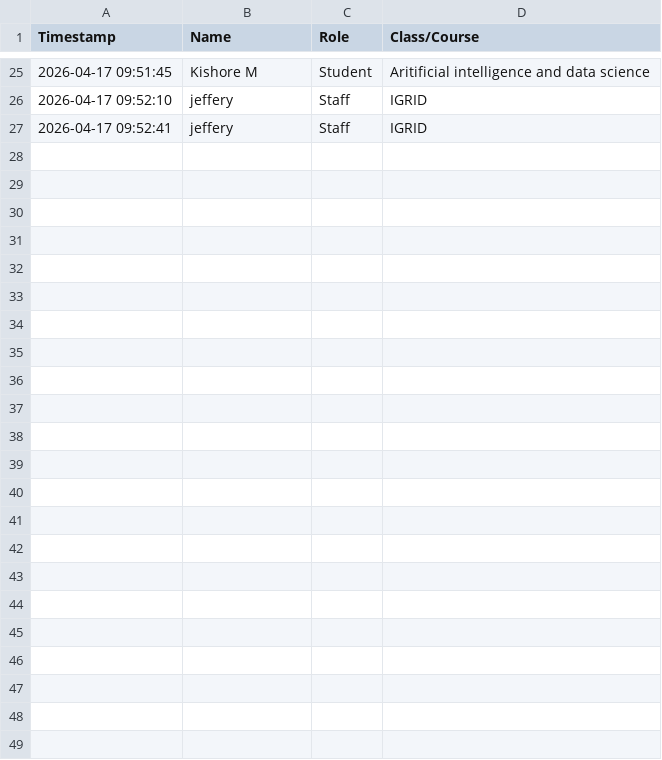
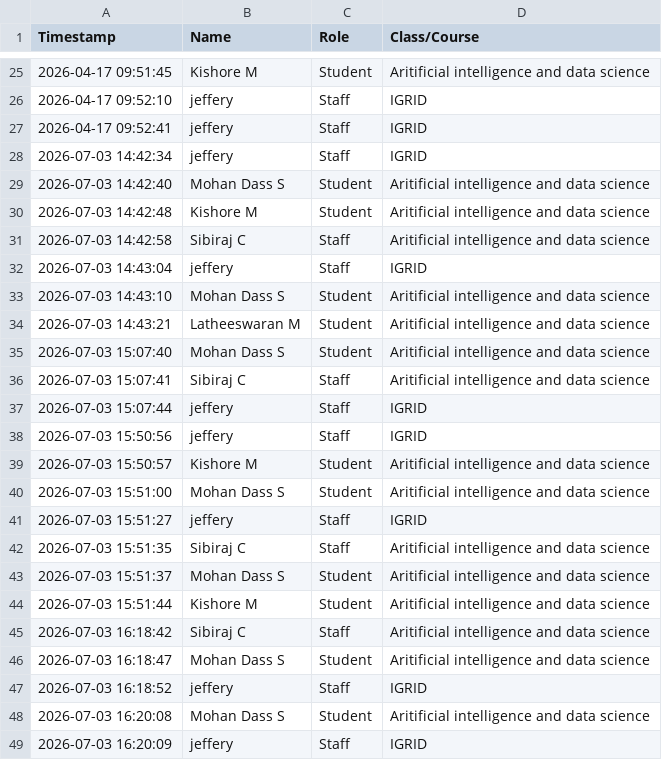
Before and after one commit to Darkvoide/Monitoring_App, a CSV file: attendance.csv, drawn as a sheet; only a part is shown, gaps mark what is left out; the diff names each change by its address in the sheet, - before the commit and + after, or states it on an @@ line.

```diff
--- a/attendance.csv
+++ b/attendance.csv
+row 28: 2026-07-03 14:42:34 | jeffery | Staff | IGRID
+row 29: 2026-07-03 14:42:40 | Mohan Dass S | Student | Aritificial intelligence and data science
+row 30: 2026-07-03 14:42:48 | Kishore M | Student | Aritificial intelligence and data science
+row 31: 2026-07-03 14:42:58 | Sibiraj C | Staff | Aritificial intelligence and data science
+row 32: 2026-07-03 14:43:04 | jeffery | Staff | IGRID
+row 33: 2026-07-03 14:43:10 | Mohan Dass S | Student | Aritificial intelligence and data science
+row 34: 2026-07-03 14:43:21 | Latheeswaran M | Student | Aritificial intelligence and data science
+row 35: 2026-07-03 15:07:40 | Mohan Dass S | Student | Aritificial intelligence and data science
+row 36: 2026-07-03 15:07:41 | Sibiraj C | Staff | Aritificial intelligence and data science
+row 37: 2026-07-03 15:07:44 | jeffery | Staff | IGRID
+row 38: 2026-07-03 15:50:56 | jeffery | Staff | IGRID
+row 39: 2026-07-03 15:50:57 | Kishore M | Student | Aritificial intelligence and data science
+row 40: 2026-07-03 15:51:00 | Mohan Dass S | Student | Aritificial intelligence and data science
+row 41: 2026-07-03 15:51:27 | jeffery | Staff | IGRID
+row 42: 2026-07-03 15:51:35 | Sibiraj C | Staff | Aritificial intelligence and data science
+row 43: 2026-07-03 15:51:37 | Mohan Dass S | Student | Aritificial intelligence and data science
+row 44: 2026-07-03 15:51:44 | Kishore M | Student | Aritificial intelligence and data science
+row 45: 2026-07-03 16:18:42 | Sibiraj C | Staff | Aritificial intelligence and data science
+row 46: 2026-07-03 16:18:47 | Mohan Dass S | Student | Aritificial intelligence and data science
+row 47: 2026-07-03 16:18:52 | jeffery | Staff | IGRID
+row 48: 2026-07-03 16:20:08 | Mohan Dass S | Student | Aritificial intelligence and data science
+row 49: 2026-07-03 16:20:09 | jeffery | Staff | IGRID
```
Also changed, not shown: 2 other files.
